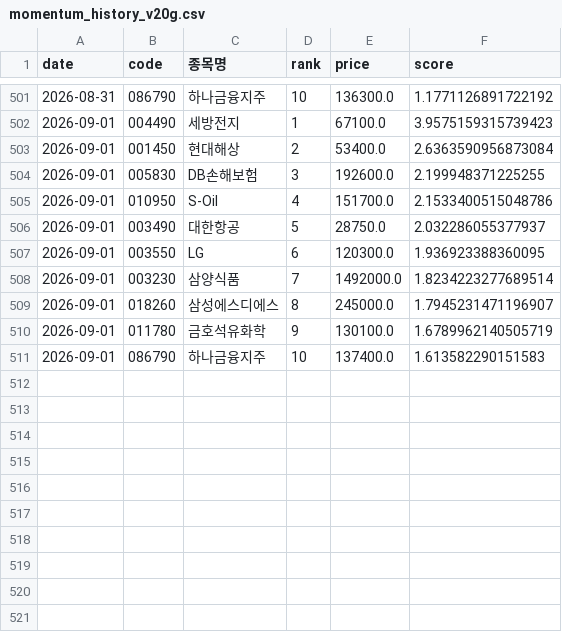
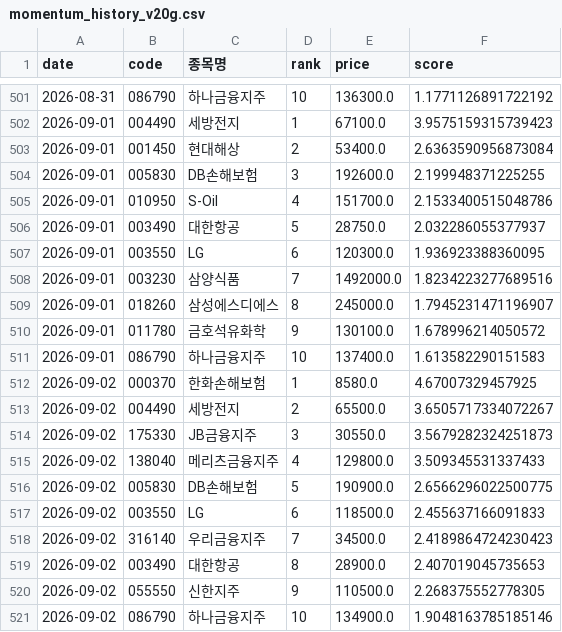
Before and after one commit to viniciusogh/kospi-quant, a CSV file: momentum_history_v20g.csv, drawn as a sheet; only a part is shown, gaps mark what is left out.

```diff
--- a/momentum_history_v20g.csv
+++ b/momentum_history_v20g.csv
@@ -507,5 +507,15 @@
 2026-09-01,003550,LG,6,120300.0,1.936923388360095
-2026-09-01,003230,삼양식품,7,1492000.0,1.8234223277689514
+2026-09-01,003230,삼양식품,7,1492000.0,1.8234223277689516
 2026-09-01,018260,삼성에스디에스,8,245000.0,1.7945231471196907
-2026-09-01,011780,금호석유화학,9,130100.0,1.6789962140505719
+2026-09-01,011780,금호석유화학,9,130100.0,1.678996214050572
 2026-09-01,086790,하나금융지주,10,137400.0,1.613582290151583
+2026-09-02,000370,한화손해보험,1,8580.0,4.67007329457925
+2026-09-02,004490,세방전지,2,65500.0,3.6505717334072267
+2026-09-02,175330,JB금융지주,3,30550.0,3.5679282324251873
+2026-09-02,138040,메리츠금융지주,4,129800.0,3.509345531337433
+2026-09-02,005830,DB손해보험,5,190900.0,2.6566296022500775
+2026-09-02,003550,LG,6,118500.0,2.455637166091833
+2026-09-02,316140,우리금융지주,7,34500.0,2.4189864724230423
+2026-09-02,003490,대한항공,8,28900.0,2.407019045735653
+2026-09-02,055550,신한지주,9,110500.0,2.268375552778305
+2026-09-02,086790,하나금융지주,10,134900.0,1.9048163785185146
```
Also changed, not shown: latest_momentum_reco.csv, latest_momentum_reco_v20g.csv, 2 other files.
